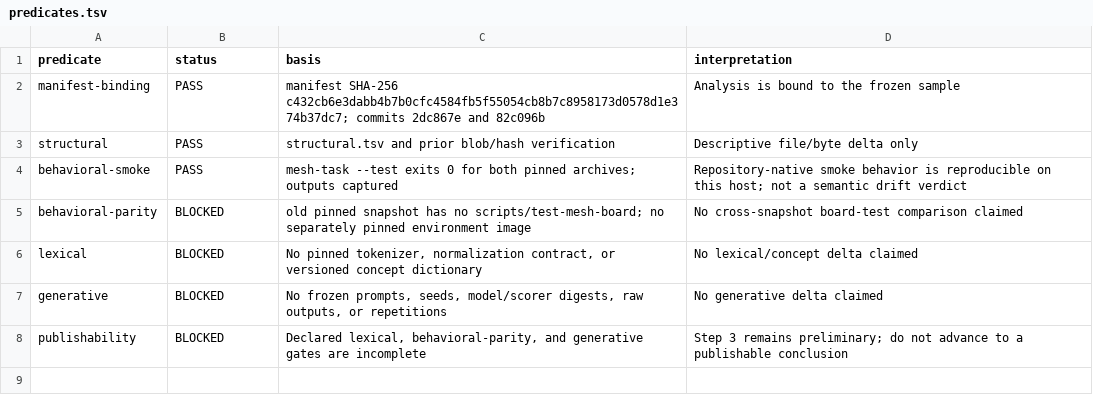
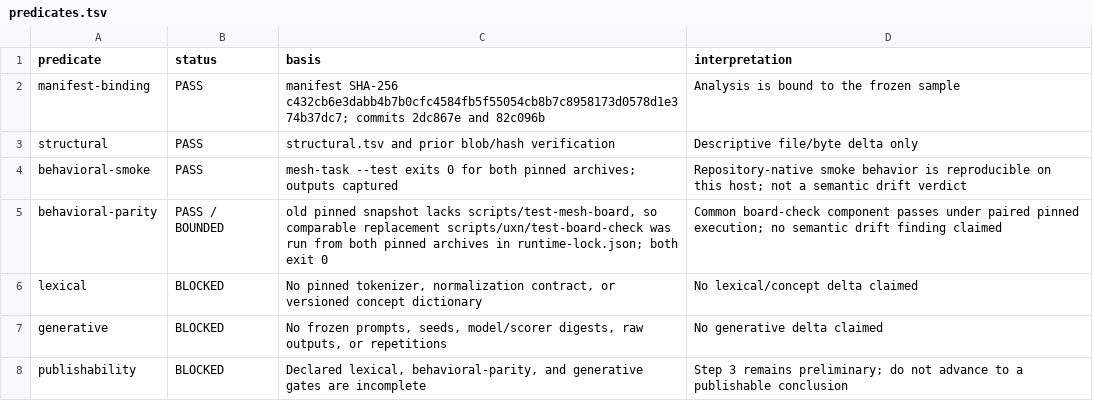
Before and after one commit to genaforvena/tiny-fleet, a TSV file: docs/tiny-fleet-artifacts-20260907/architecture-drift/03-analysis/predicates.tsv, drawn as a sheet.

```diff
--- a/docs/tiny-fleet-artifacts-20260907/architecture-drift/03-analysis/predicates.tsv
+++ b/docs/tiny-fleet-artifacts-20260907/architecture-drift/03-analysis/predicates.tsv
@@ -4,3 +4,3 @@ structural	PASS	structural.tsv and prior blob/hash verification	Descriptive file
 behavioral-smoke	PASS	mesh-task --test exits 0 for both pinned archives; outputs captured	Repository-native smoke behavior is reproducible on this host; not a semantic drift verdict
-behavioral-parity	BLOCKED	old pinned snapshot has no scripts/test-mesh-board; no separately pinned environment image	No cross-snapshot board-test comparison claimed
+behavioral-parity	PASS / BOUNDED	old pinned snapshot lacks scripts/test-mesh-board, so comparable replacement scripts/uxn/test-board-check was run from both pinned archives in runtime-lock.json; both exit 0	Common board-check component passes under paired pinned execution; no semantic drift finding claimed
 lexical	BLOCKED	No pinned tokenizer, normalization contract, or versioned concept dictionary	No lexical/concept delta claimed
```
Also changed, not shown: docs/tiny-fleet-artifacts-20260907/architecture-drift/03-analysis/behavioral.tsv, docs/tiny-fleet-artifacts-20260907/architecture-drift/03-analysis/command-capture.tsv, 14 other files.
